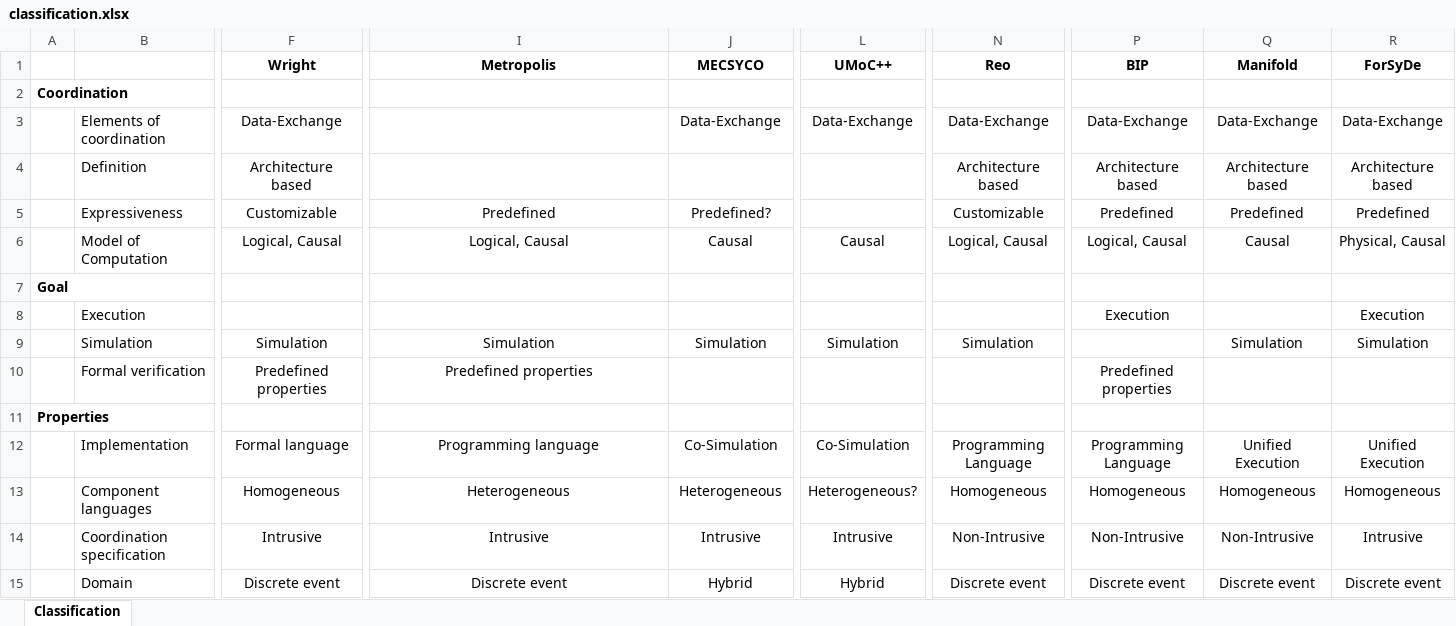
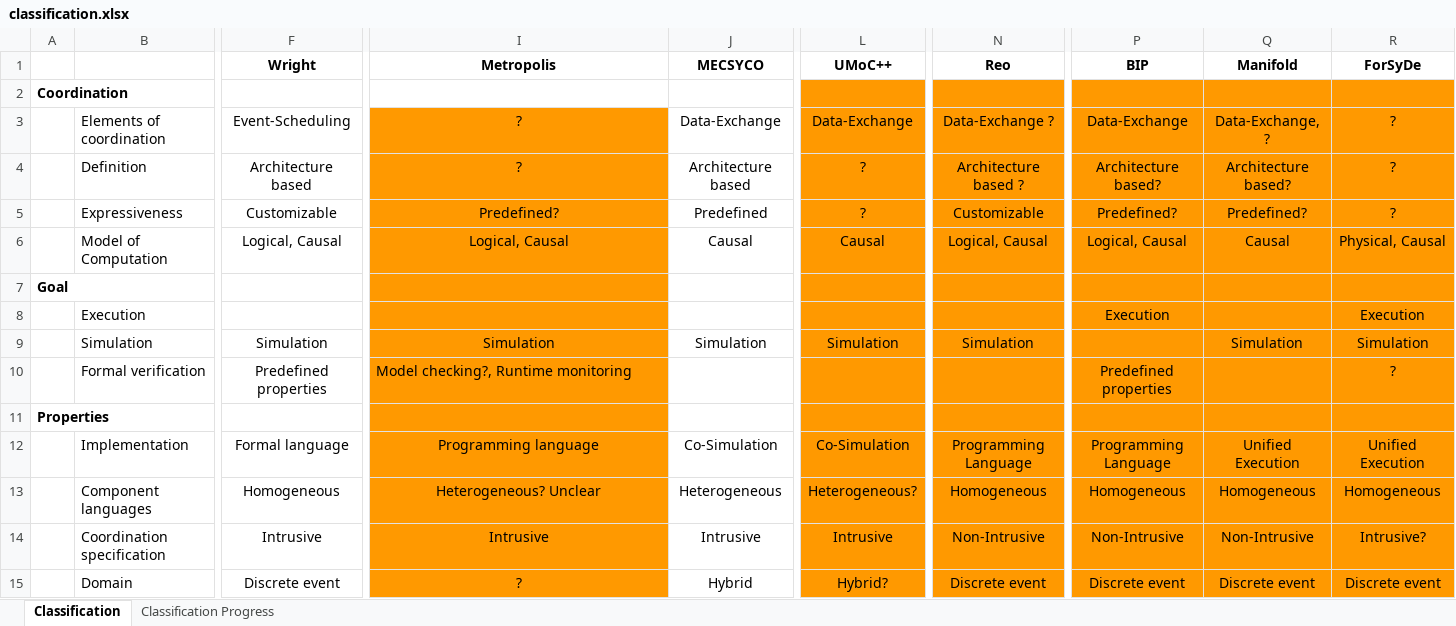
Before and after one commit to timKraeuter/Coordination-2024, an Excel workbook: artifacts/classification.xlsx, sheet Classification, drawn as a sheet; only a part is shown, gaps mark what is left out; values as stored, in another font and other column widths than the file's, no borders; charts and pictures not drawn; the diff covers the shown part only; the diff names each change by its address in the sheet, - before the commit and + after, or states it on an @@ line.

Commit message:
Update classification.xlsx

```diff
--- a/artifacts/classification.xlsx (sheet Classification)
+++ b/artifacts/classification.xlsx (sheet Classification)
+sheet tab: Classification Progress
-L2:L15 fill: none
+L2:L15 fill: #FF9900
-N2:N15 fill: none
+N2:N15 fill: #FF9900
-P2:R15 fill: none
+P2:R15 fill: #FF9900
-F3 (Wright): Data-Exchange
+F3 (Wright): Event-Scheduling
-I3:I4 (Metropolis): (empty)
+I3:I4 (Metropolis): ?
-I3:I15 fill: none
+I3:I15 fill: #FF9900
-N3 (Reo): Data-Exchange
+N3 (Reo): Data-Exchange ?
-Q3 (Manifold): Data-Exchange
+Q3 (Manifold): Data-Exchange, ?
-R3 (ForSyDe): Data-Exchange
+R3 (ForSyDe): ?
-J4 (MECSYCO): (empty)
+J4 (MECSYCO): Architecture based
-L4:L5 (UMoC++): (empty)
+L4:L5 (UMoC++): ?
-N4 (Reo): Architecture based
+N4 (Reo): Architecture based ?
-P4 (BIP): Architecture based
+P4 (BIP): Architecture based?
-Q4 (Manifold): Architecture based
+Q4 (Manifold): Architecture based?
-R4 (ForSyDe): Architecture based
+R4 (ForSyDe): ?
-I5 (Metropolis): Predefined
+I5 (Metropolis): Predefined?
-J5 (MECSYCO): Predefined?
+J5 (MECSYCO): Predefined
-P5 (BIP): Predefined
+P5 (BIP): Predefined?
-Q5 (Manifold): Predefined
+Q5 (Manifold): Predefined?
-R5 (ForSyDe): Predefined
+R5 (ForSyDe): ?
-I10 (Metropolis): Predefined properties
+I10 (Metropolis): Model checking?, Runtime monitoring
-I10 alignment: center
+I10 alignment: left
-R10 (ForSyDe): (empty)
+R10 (ForSyDe): ?
-I13 (Metropolis): Heterogeneous
+I13 (Metropolis): Heterogeneous? Unclear
-R14 (ForSyDe): Intrusive
+R14 (ForSyDe): Intrusive?
-I15 (Metropolis): Discrete event
+I15 (Metropolis): ?
-L15 (UMoC++): Hybrid
+L15 (UMoC++): Hybrid?
```
Also changed, not shown: 2 edited cells elsewhere in this sheet, charts or pictures.
